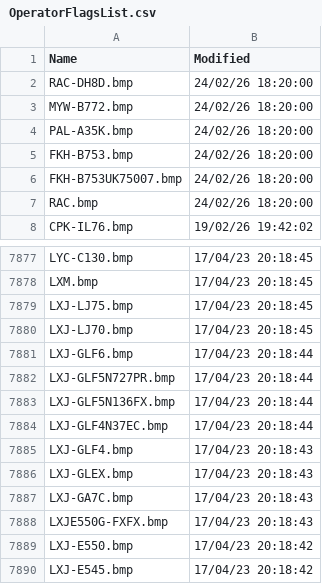
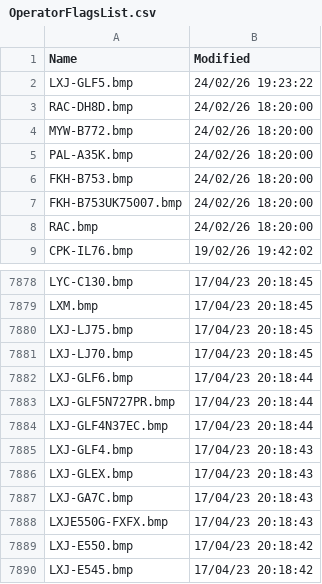
Before and after one commit to rikgale/VRSOperatorFlags, a CSV file: OperatorFlagsList.csv, drawn as a sheet; only a part is shown, gaps mark what is left out.

```diff
--- a/OperatorFlagsList.csv
+++ b/OperatorFlagsList.csv
@@ -1,2 +1,3 @@
 Name,Modified
+LXJ-GLF5.bmp,24/02/26 19:23:22
 RAC-DH8D.bmp,24/02/26 18:20:00
@@ -7882,3 +7883,2 @@ LXJ-GLF6.bmp,17/04/23 20:18:44
 LXJ-GLF5N727PR.bmp,17/04/23 20:18:44
-LXJ-GLF5N136FX.bmp,17/04/23 20:18:44
 LXJ-GLF4N37EC.bmp,17/04/23 20:18:44
```
Also changed, not shown: 1 other file.
